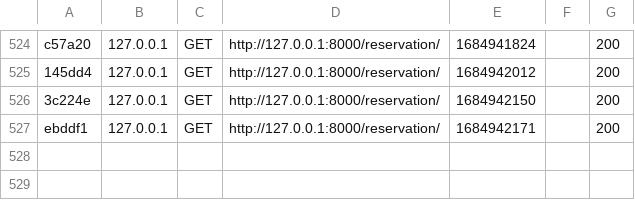
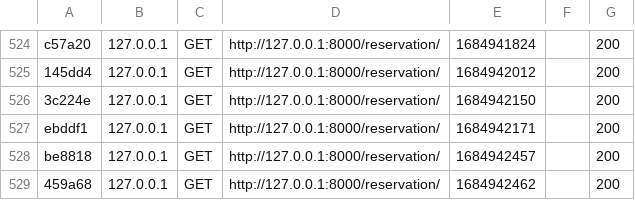
Before and after one commit to IlyassKrichi/ipark, a CSV file: var/cache/dev/profiler/index.csv, drawn as a sheet; only a part is shown, gaps mark what is left out.

```diff
--- a/var/cache/dev/profiler/index.csv
+++ b/var/cache/dev/profiler/index.csv
@@ -527 +527,3 @@ c57a20,127.0.0.1,GET,http://127.0.0.1:8000/reservation/,1684941824,,200
 ebddf1,127.0.0.1,GET,http://127.0.0.1:8000/reservation/,1684942171,,200
+be8818,127.0.0.1,GET,http://127.0.0.1:8000/reservation/,1684942457,,200
+459a68,127.0.0.1,GET,http://127.0.0.1:8000/reservation/,1684942462,,200
```
Also changed, not shown: 3 other files.
